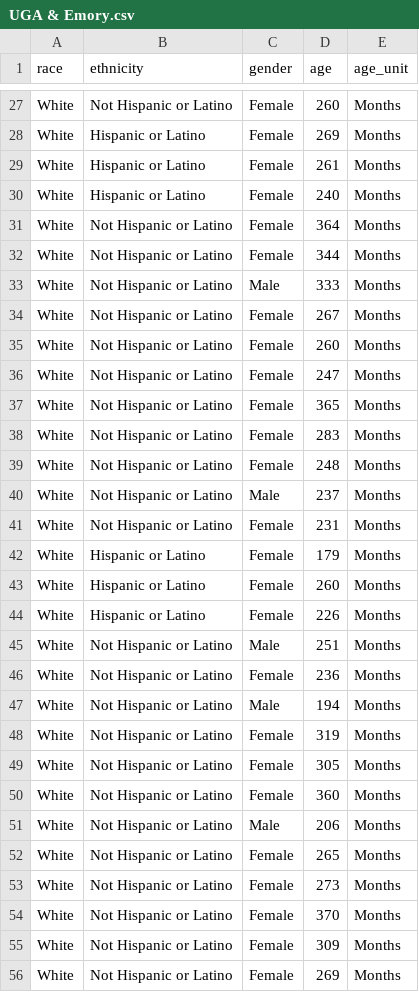
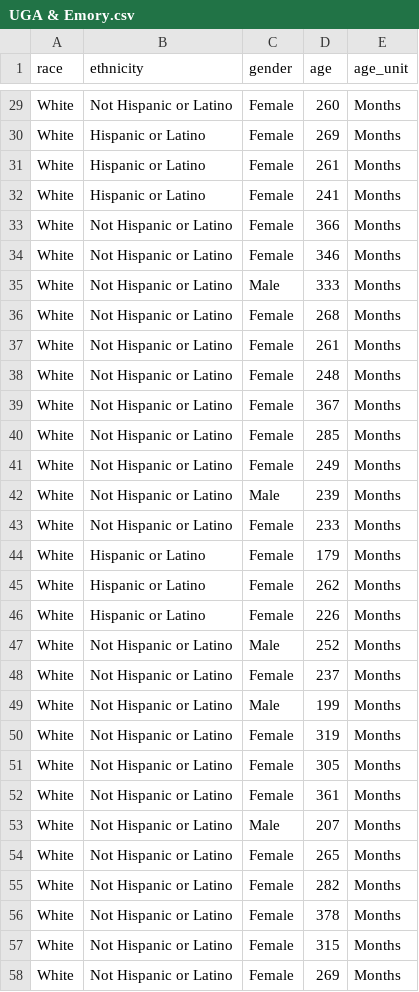
Before and after one commit to psuthaharan/generateRMR, a CSV file: assist/UGA & Emory.csv, drawn as a sheet; only a part is shown, gaps mark what is left out; the diff covers the shown part only.

```diff
--- a/assist/UGA & Emory.csv
+++ b/assist/UGA & Emory.csv
@@ -29,28 +31,28 @@
 "White","Hispanic or Latino","Female","261","Months"
-"White","Hispanic or Latino","Female","240","Months"
-"White","Not Hispanic or Latino","Female","364","Months"
-"White","Not Hispanic or Latino","Female","344","Months"
+"White","Hispanic or Latino","Female","241","Months"
+"White","Not Hispanic or Latino","Female","366","Months"
+"White","Not Hispanic or Latino","Female","346","Months"
 "White","Not Hispanic or Latino","Male","333","Months"
-"White","Not Hispanic or Latino","Female","267","Months"
-"White","Not Hispanic or Latino","Female","260","Months"
-"White","Not Hispanic or Latino","Female","247","Months"
-"White","Not Hispanic or Latino","Female","365","Months"
-"White","Not Hispanic or Latino","Female","283","Months"
+"White","Not Hispanic or Latino","Female","268","Months"
+"White","Not Hispanic or Latino","Female","261","Months"
 "White","Not Hispanic or Latino","Female","248","Months"
-"White","Not Hispanic or Latino","Male","237","Months"
-"White","Not Hispanic or Latino","Female","231","Months"
+"White","Not Hispanic or Latino","Female","367","Months"
+"White","Not Hispanic or Latino","Female","285","Months"
+"White","Not Hispanic or Latino","Female","249","Months"
+"White","Not Hispanic or Latino","Male","239","Months"
+"White","Not Hispanic or Latino","Female","233","Months"
 "White","Hispanic or Latino","Female","179","Months"
-"White","Hispanic or Latino","Female","260","Months"
+"White","Hispanic or Latino","Female","262","Months"
 "White","Hispanic or Latino","Female","226","Months"
-"White","Not Hispanic or Latino","Male","251","Months"
-"White","Not Hispanic or Latino","Female","236","Months"
-"White","Not Hispanic or Latino","Male","194","Months"
+"White","Not Hispanic or Latino","Male","252","Months"
+"White","Not Hispanic or Latino","Female","237","Months"
+"White","Not Hispanic or Latino","Male","199","Months"
 "White","Not Hispanic or Latino","Female","319","Months"
 "White","Not Hispanic or Latino","Female","305","Months"
-"White","Not Hispanic or Latino","Female","360","Months"
-"White","Not Hispanic or Latino","Male","206","Months"
+"White","Not Hispanic or Latino","Female","361","Months"
+"White","Not Hispanic or Latino","Male","207","Months"
 "White","Not Hispanic or Latino","Female","265","Months"
-"White","Not Hispanic or Latino","Female","273","Months"
-"White","Not Hispanic or Latino","Female","370","Months"
-"White","Not Hispanic or Latino","Female","309","Months"
+"White","Not Hispanic or Latino","Female","282","Months"
+"White","Not Hispanic or Latino","Female","378","Months"
+"White","Not Hispanic or Latino","Female","315","Months"
 "White","Not Hispanic or Latino","Female","269","Months"
```
Also changed, not shown: 12 added rows, 5 removed rows and 15 edited cells elsewhere in this file, assist/NU.csv, assist/Temple.csv, 6 other files.
